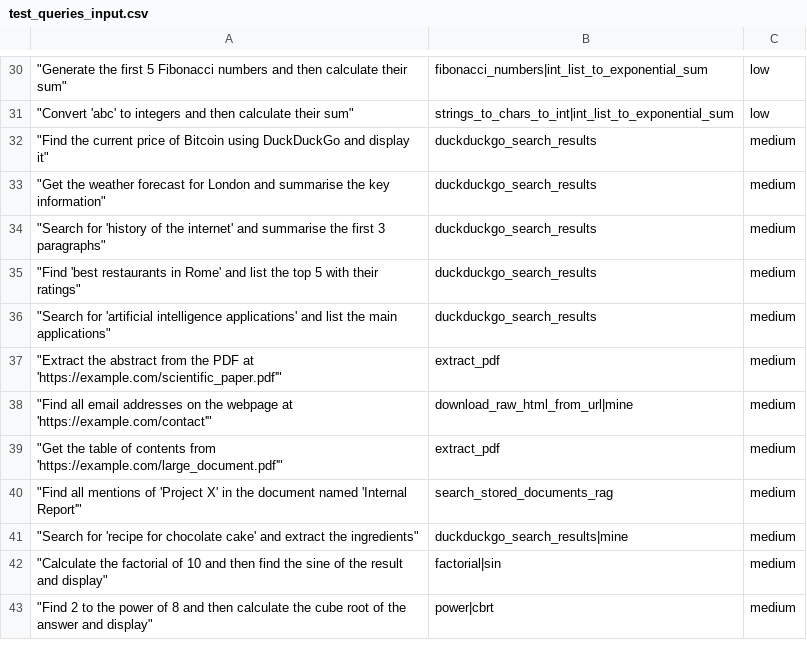
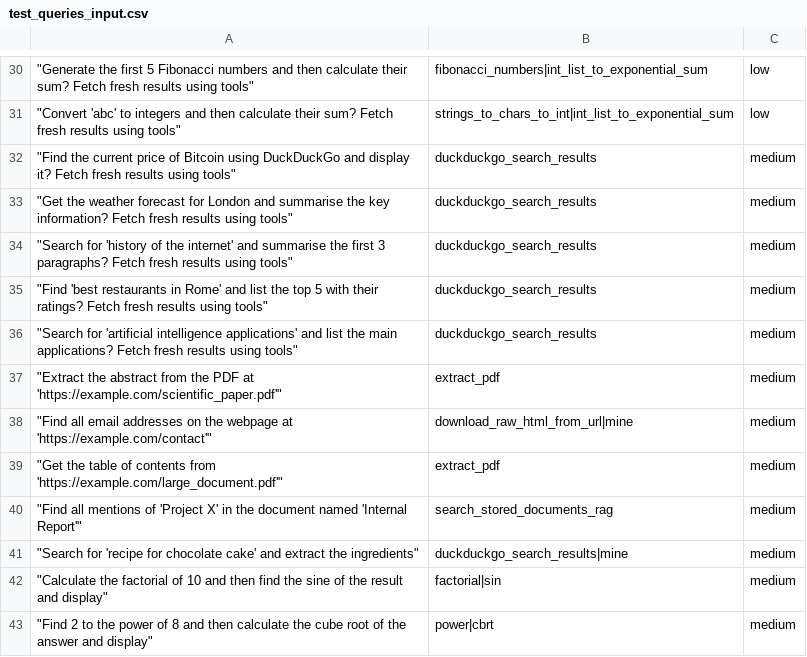
Before and after one commit to deepjyotisaha/eag10, a CSV file: e10/performance/test_queries_input.csv, drawn as a sheet; only a part is shown, gaps mark what is left out; the diff covers the shown part only; the diff names each change by its address in the sheet, - before the commit and + after, or states it on an @@ line.

```diff
--- a/e10/performance/test_queries_input.csv
+++ b/e10/performance/test_queries_input.csv
-A30: …calculate their sum"
+A30: …calculate their sum? Fetch fresh results using tools"
-A31: …calculate their sum"
+A31: …calculate their sum? Fetch fresh results using tools"
-A32: …and display it"
+A32: …and display it? Fetch fresh results using tools"
-A33: …the key information"
+A33: …the key information? Fetch fresh results using tools"
-A34: …first 3 paragraphs"
+A34: …first 3 paragraphs? Fetch fresh results using tools"
-A35: …with their ratings"
+A35: …with their ratings? Fetch fresh results using tools"
-A36: …the main applications"
+A36: …the main applications? Fetch fresh results using tools"
```
Also changed, not shown: 23 edited cells elsewhere in this file, 5 other files.
